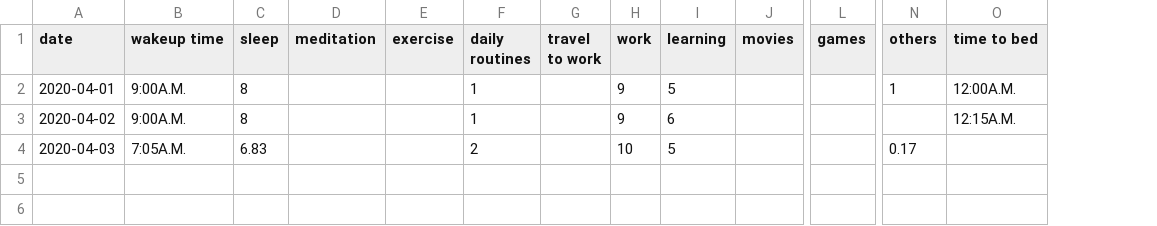
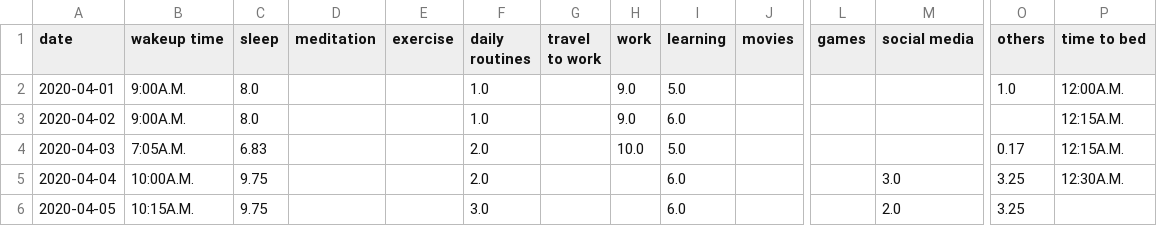
Before and after one commit to ranjithkumarmadhavan/python, a CSV file: Projects/app/Self analyser/tables/time_sheet_master.csv, drawn as a sheet; only a part is shown, gaps mark what is left out; addresses are those after the commit; rows hold the shown columns only; the diff names each change by its address in the sheet, - before the commit and + after, or states it on an @@ line.

Commit message:
self analyser tables linked in code

```diff
--- a/Projects/app/Self analyser/tables/time_sheet_master.csv
+++ b/Projects/app/Self analyser/tables/time_sheet_master.csv
+column M (social media), empty
-C2:C3 (sleep): 8
+C2:C3 (sleep): 8.0
-F2:F3 (daily routines): 1
+F2:F3 (daily routines): 1.0
-H2:H3 (work): 9
+H2:H3 (work): 9.0
-I2 (learning): 5
+I2 (learning): 5.0
-O2 (others): 1
+O2 (others): 1.0
-I3 (learning): 6
+I3 (learning): 6.0
-F4 (daily routines): 2
+F4 (daily routines): 2.0
-H4 (work): 10
+H4 (work): 10.0
-I4 (learning): 5
+I4 (learning): 5.0
-P4 (time to bed): (empty)
+P4 (time to bed): 12:15A.M.
+row 5: 2020-04-04 | 10:00A.M. | 9.75 |  |  | 2.0 |  |  | 6.0 |  |  | 3.0 | 3.25 | 12:30A.M.
+row 6: 2020-04-05 | 10:15A.M. | 9.75 |  |  | 3.0 |  |  | 6.0 |  |  | 2.0 | 3.25
```
Also changed, not shown: Projects/app/Self analyser/tables/project_master.csv, Projects/app/Self analyser/tables/python_time_sheet.csv, 6 other files.
